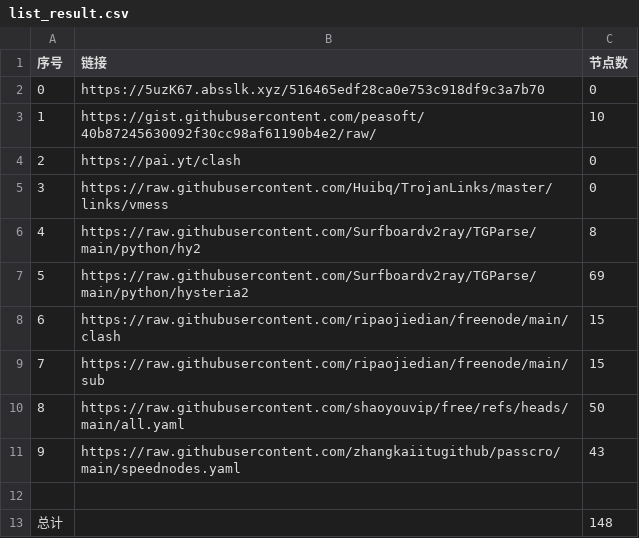
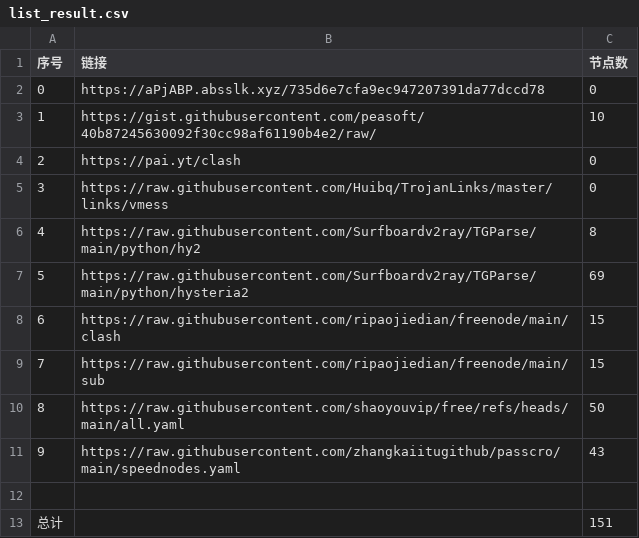
Before and after one commit to le45tx1m/peasoft, a CSV file: list_result.csv, drawn as a sheet.

```diff
--- a/list_result.csv
+++ b/list_result.csv
@@ -1,3 +1,3 @@
 序号,链接,节点数
-0,https://5uzK67.absslk.xyz/516465edf28ca0e753c918df9c3a7b70,0
+0,https://aPjABP.absslk.xyz/735d6e7cfa9ec947207391da77dccd78,0
 1,https://gist.githubusercontent.com/peasoft/40b87245630092f30cc98af61190b4e2/raw/,10
@@ -12,2 +12,2 @@
 
-总计,,148
+总计,,151
```
Also changed, not shown: 16 other files.
